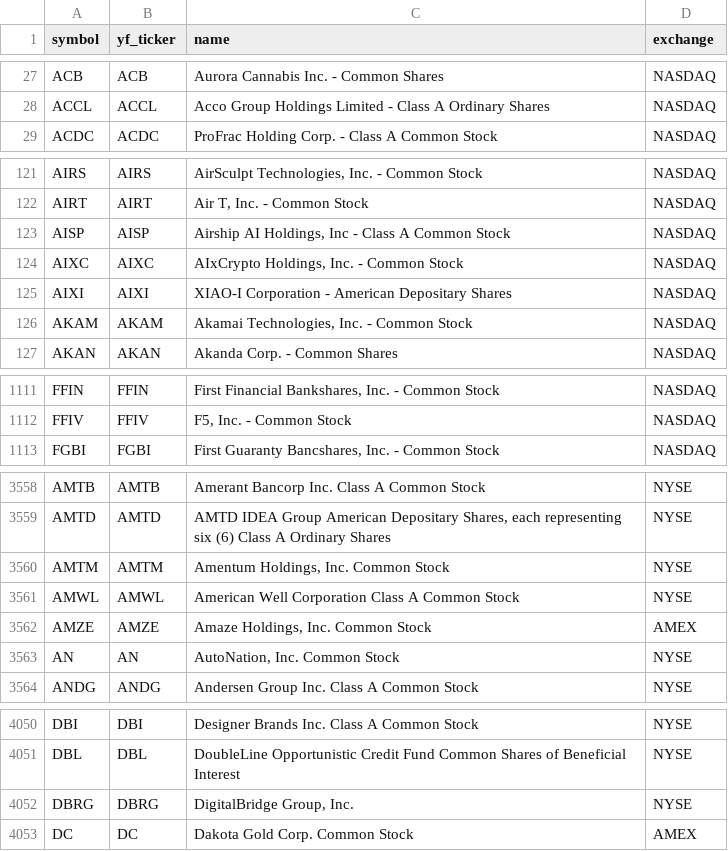
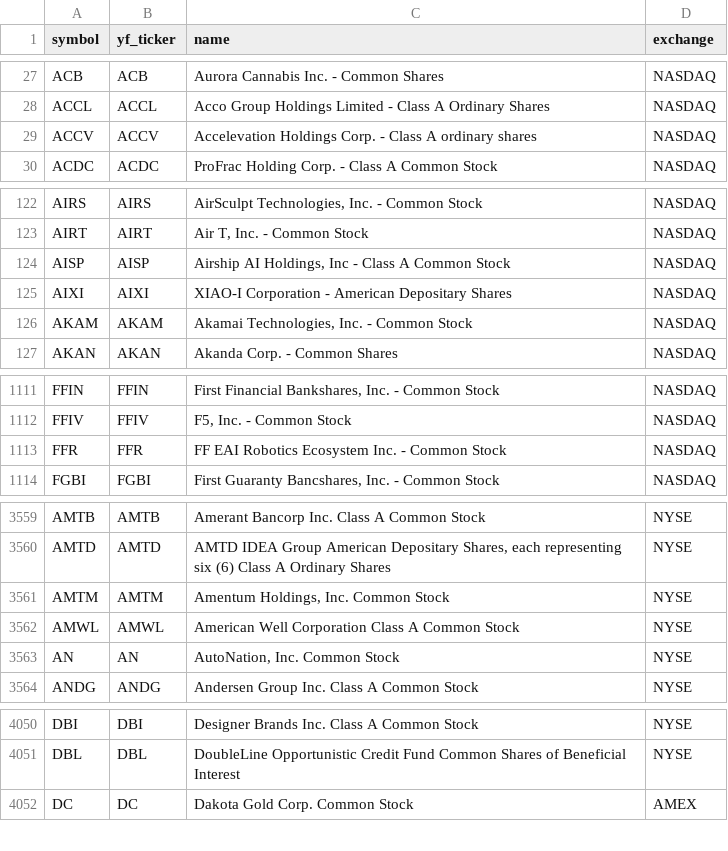
Before and after one commit to Aditya100704/nse-bse-momentum-scanner, a CSV file: data/universe_us.csv, drawn as a sheet; only a part is shown, gaps mark what is left out; removed rows and columns are numbered as before the commit, all else as after; the diff covers the shown part only; the diff names each change by its address in the sheet, - before the commit and + after, or states it on an @@ line.

```diff
--- a/data/universe_us.csv
+++ b/data/universe_us.csv
+row 29: ACCV | ACCV | Accelevation Holdings Corp. - Class A ordinary shares | NASDAQ
-row 124: AIXC | AIXC | AIxCrypto Holdings, Inc. - Common Stock | NASDAQ
+row 1113: FFR | FFR | FF EAI Robotics Ecosystem Inc. - Common Stock | NASDAQ
-row 3562: AMZE | AMZE | Amaze Holdings, Inc. Common Stock | AMEX
-row 4052: DBRG | DBRG | DigitalBridge Group, Inc. | NYSE
```
Also changed, not shown: 1 added row, 1 removed row and 1 edited cell elsewhere in this file, data/scanner_output.csv, data/scanner_output_us.csv, 7 other files.
